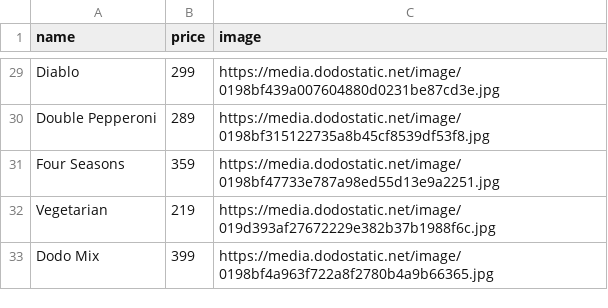
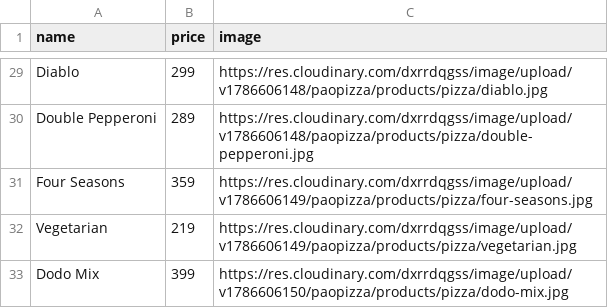
Before and after one commit to thienhanaylai/be-paopizza, a CSV file: src/seeds/pizza.csv, drawn as a sheet; only a part is shown, gaps mark what is left out; the diff covers the shown part only; the diff names each change by its address in the sheet, - before the commit and + after, or states it on an @@ line.

```diff
--- a/src/seeds/pizza.csv
+++ b/src/seeds/pizza.csv
-C29 (image): https://media.dodostatic.net/image/0198bf439a007604880d0231be87cd3e.jpg
+C29 (image): https://res.cloudinary.com/dxrrdqgss/image/upload/v1786606148/paopizza/products/pizza/diablo.jpg
-C30 (image): https://media.dodostatic.net/image/0198bf315122735a8b45cf8539df53f8.jpg
+C30 (image): https://res.cloudinary.com/dxrrdqgss/image/upload/v1786606148/paopizza/products/pizza/double-pepperoni.jpg
-C31 (image): https://media.dodostatic.net/image/0198bf47733e787a98ed55d13e9a2251.jpg
+C31 (image): https://res.cloudinary.com/dxrrdqgss/image/upload/v1786606149/paopizza/products/pizza/four-seasons.jpg
-C32 (image): https://media.dodostatic.net/image/019d393af27672229e382b37b1988f6c.jpg
+C32 (image): https://res.cloudinary.com/dxrrdqgss/image/upload/v1786606149/paopizza/products/pizza/vegetarian.jpg
-C33 (image): https://media.dodostatic.net/image/0198bf4a963f722a8f2780b4a9b66365.jpg
+C33 (image): https://res.cloudinary.com/dxrrdqgss/image/upload/v1786606150/paopizza/products/pizza/dodo-mix.jpg
```
Also changed, not shown: 27 edited cells elsewhere in this file, src/seeds/drink.csv, src/seeds/pasta_deset_salad_.csv, 1 other file.
